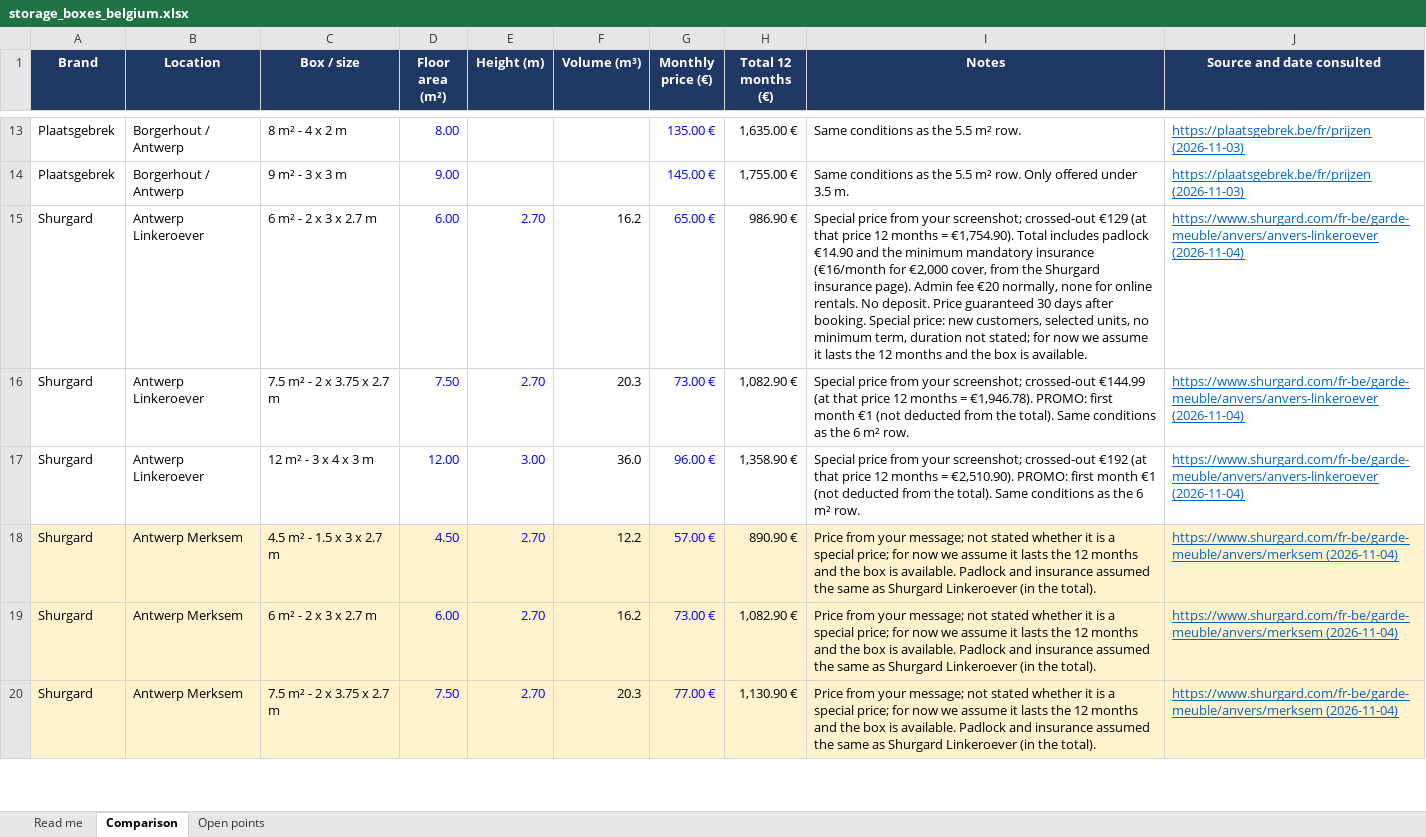
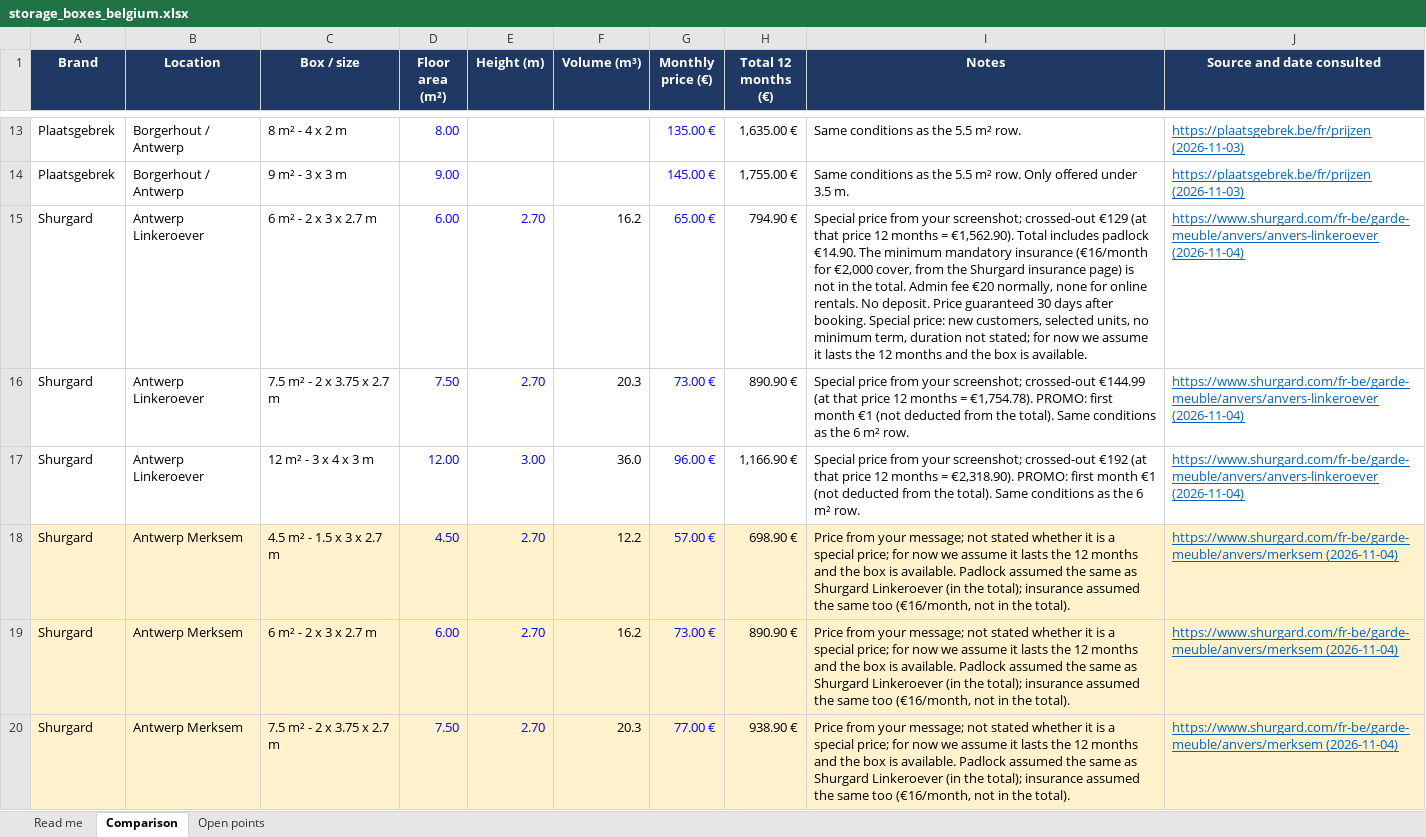
Before and after one commit to WorldTrip-TimDaria/Preparation, an Excel workbook: pages/storage_box/storage_boxes_belgium.xlsx, sheet Comparison, drawn as a sheet; only a part is shown, gaps mark what is left out; values as stored, in another font and other column widths than the file's, no borders; charts and pictures not drawn; the diff covers the shown part only; the diff names each change by its address in the sheet, - before the commit and + after, or states it on an @@ line.

```diff
--- a/pages/storage_box/storage_boxes_belgium.xlsx (sheet Comparison)
+++ b/pages/storage_box/storage_boxes_belgium.xlsx (sheet Comparison)
-H15 (Total 12 months (€)): 986.90 €
+H15 (Total 12 months (€)): 794.90 €
-I15 (Notes): …months = €1,754.90). Total includes padlock €14.90 and the minimum mandatory insurance (€16/month for €2,000 cover, from the Shurgard insurance page). Admin fee…
+I15 (Notes): …months = €1,562.90). Total includes padlock €14.90. The minimum mandatory insurance (€16/month for €2,000 cover, from the Shurgard insurance page) is not in the total. Admin fee…
-H16 (Total 12 months (€)): 1,082.90 €
+H16 (Total 12 months (€)): 890.90 €
-I16 (Notes): …months = €1,946.78). PROMO: first…
+I16 (Notes): …months = €1,754.78). PROMO: first…
-H17 (Total 12 months (€)): 1,358.90 €
+H17 (Total 12 months (€)): 1,166.90 €
-I17 (Notes): …months = €2,510.90). PROMO: first…
+I17 (Notes): …months = €2,318.90). PROMO: first…
-H18 (Total 12 months (€)): 890.90 €
+H18 (Total 12 months (€)): 698.90 €
-I18:I20 (Notes): …available. Padlock and insurance assumed the same as Shurgard Linkeroever (in the total).
+I18:I20 (Notes): …available. Padlock assumed the same as Shurgard Linkeroever (in the total); insurance assumed the same too (€16/month, not in the total).
-H19 (Total 12 months (€)): 1,082.90 €
+H19 (Total 12 months (€)): 890.90 €
-H20 (Total 12 months (€)): 1,130.90 €
+H20 (Total 12 months (€)): 938.90 €
```
Also changed, not shown: 4 added rows, 27 edited cells and cell formats elsewhere in this sheet, sheet Open points, sheet Read me, 2 other files.
